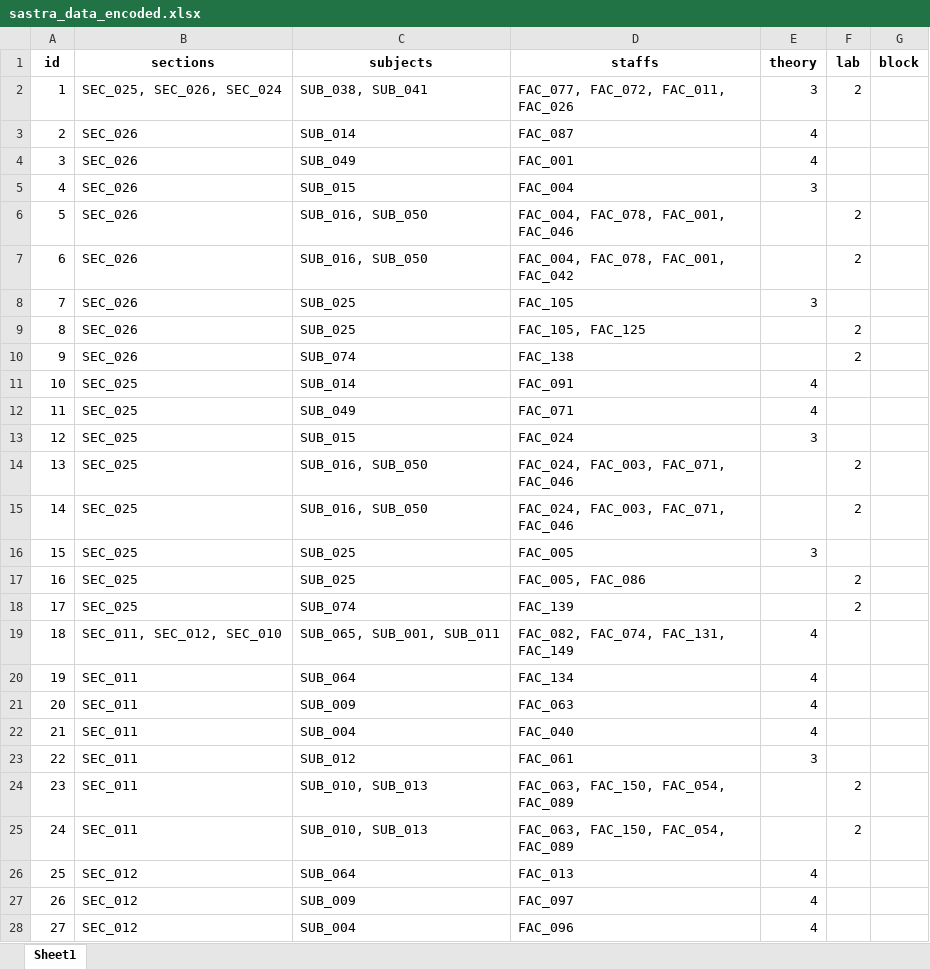
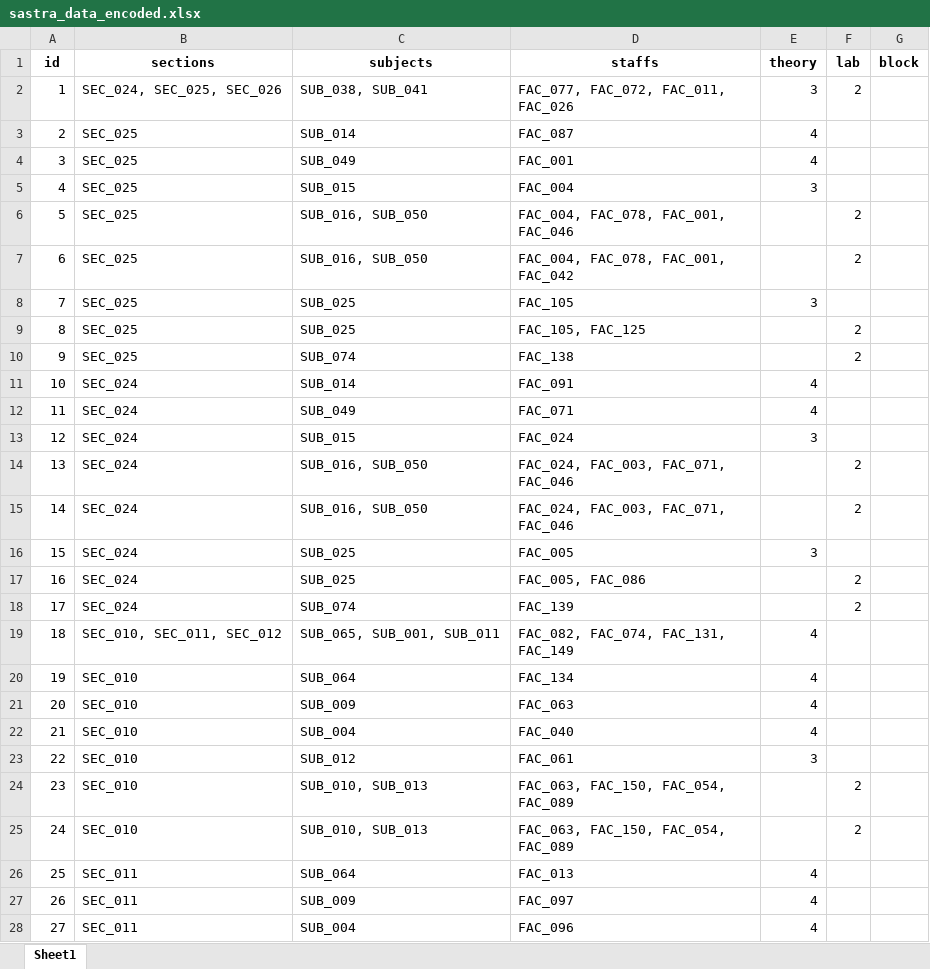
Before and after one commit to Christian74D/Timetablo, an Excel workbook: data/sastra_data_encoded.xlsx, sheet Sheet1, drawn as a sheet; only a part is shown; values as stored, in another font and other column widths than the file's, no borders; the diff covers the shown part only; the diff names each change by its address in the sheet, - before the commit and + after, or states it on an @@ line.

```diff
--- a/data/sastra_data_encoded.xlsx (sheet Sheet1)
+++ b/data/sastra_data_encoded.xlsx (sheet Sheet1)
-B2 (sections): SEC_025, SEC_026, SEC_024
+B2 (sections): SEC_024, SEC_025, SEC_026
-B3:B10 (sections): SEC_026
+B3:B10 (sections): SEC_025
-B11:B18 (sections): SEC_025
+B11:B18 (sections): SEC_024
-B19 (sections): SEC_011, SEC_012, SEC_010
+B19 (sections): SEC_010, SEC_011, SEC_012
-B20:B25 (sections): SEC_011
+B20:B25 (sections): SEC_010
-B26:B28 (sections): SEC_012
+B26:B28 (sections): SEC_011
```
Also changed, not shown: 195 edited cells elsewhere in this sheet, data/sastra_data.xlsx, data/sorted_section_codes.xlsx, 10 other files.
